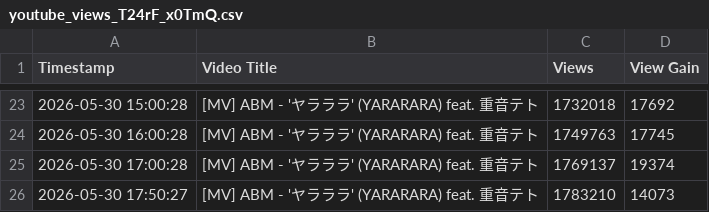
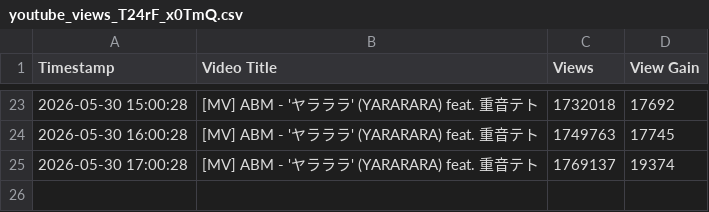
Before and after one commit to kienha5/track-view, a CSV file: [MV] ABM - 'ヤラララ' (YARARARA) feat. 重音テト/youtube_views_T24rF_x0TmQ.csv, drawn as a sheet; only a part is shown, gaps mark what is left out; the diff names each change by its address in the sheet, - before the commit and + after, or states it on an @@ line.

```diff
--- a/[MV] ABM - 'ヤラララ' (YARARARA) feat. 重音テト/youtube_views_T24rF_x0TmQ.csv
+++ b/[MV] ABM - 'ヤラララ' (YARARARA) feat. 重音テト/youtube_views_T24rF_x0TmQ.csv
-row 26: 2026-05-30 17:50:27 | [MV] ABM - 'ヤラララ' (YARARARA) feat. 重音テト | 1783210 | 14073
```
